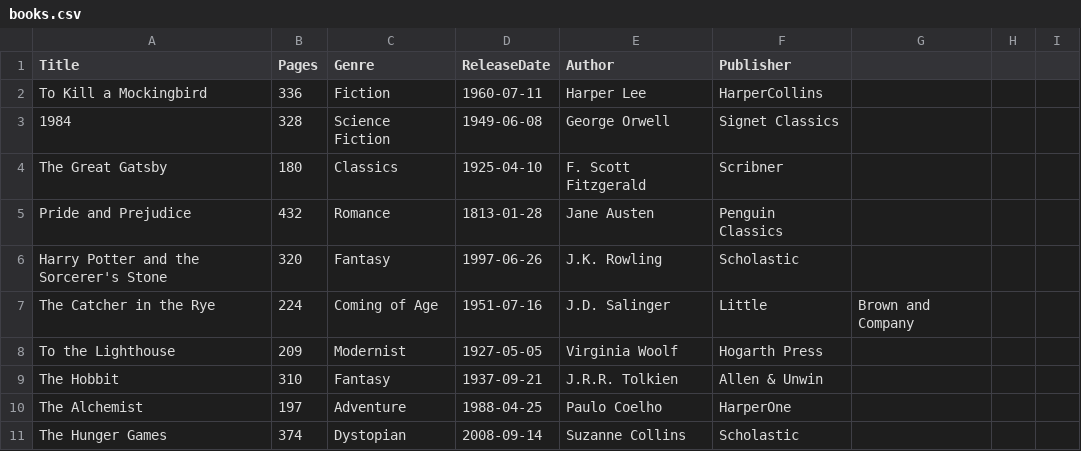
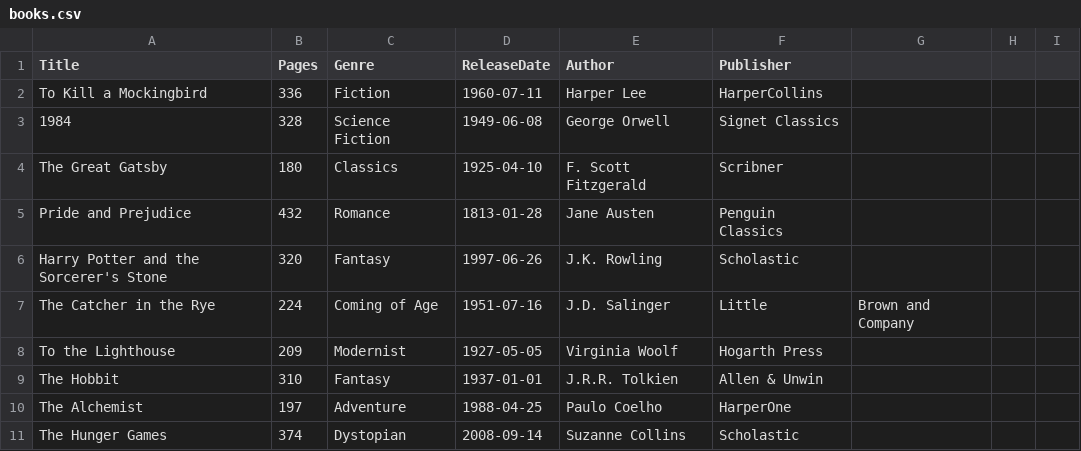
Before and after one commit to brahindn/Books, a CSV file: Books.Console/books.csv, drawn as a sheet; only a part is shown.

```diff
--- a/Books.Console/books.csv
+++ b/Books.Console/books.csv
@@ -8,3 +8,3 @@ The Catcher in the Rye,224,Coming of Age,1951-07-16,J.D. Salinger,Little, Brown
 To the Lighthouse,209,Modernist,1927-05-05,Virginia Woolf,Hogarth Press
-The Hobbit,310,Fantasy,1937-09-21,J.R.R. Tolkien,Allen & Unwin
+The Hobbit,310,Fantasy,1937-01-01,J.R.R. Tolkien,Allen & Unwin
 The Alchemist,197,Adventure,1988-04-25,Paulo Coelho,HarperOne
```
Also changed, not shown: 10 other files.
